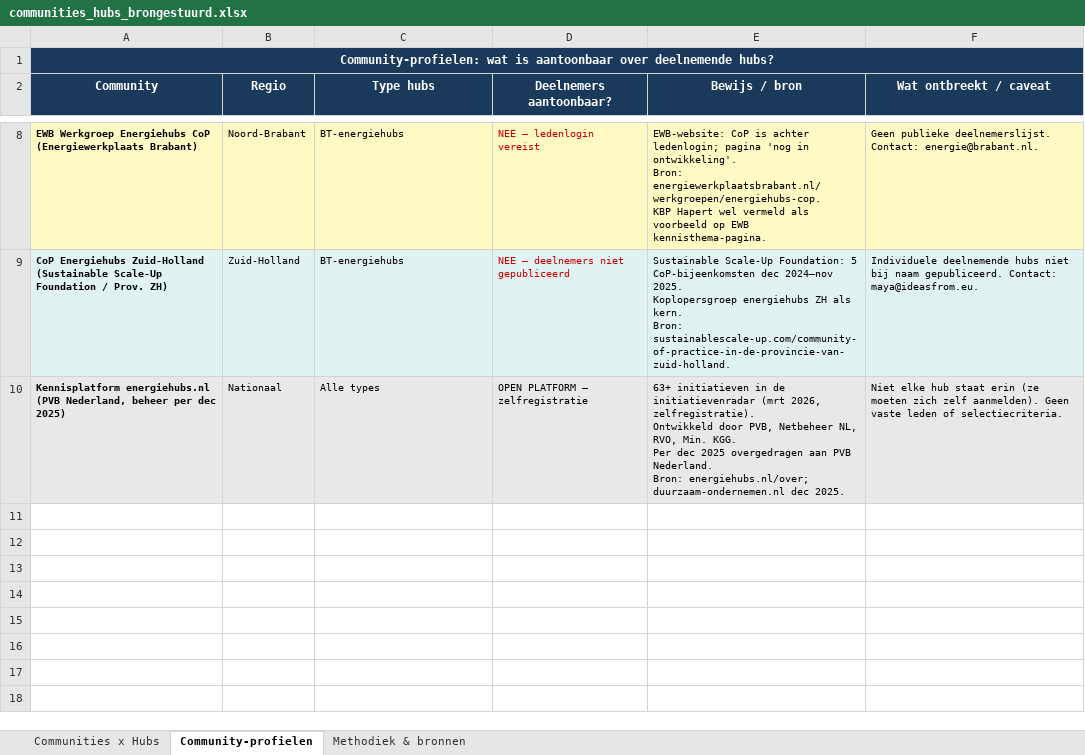
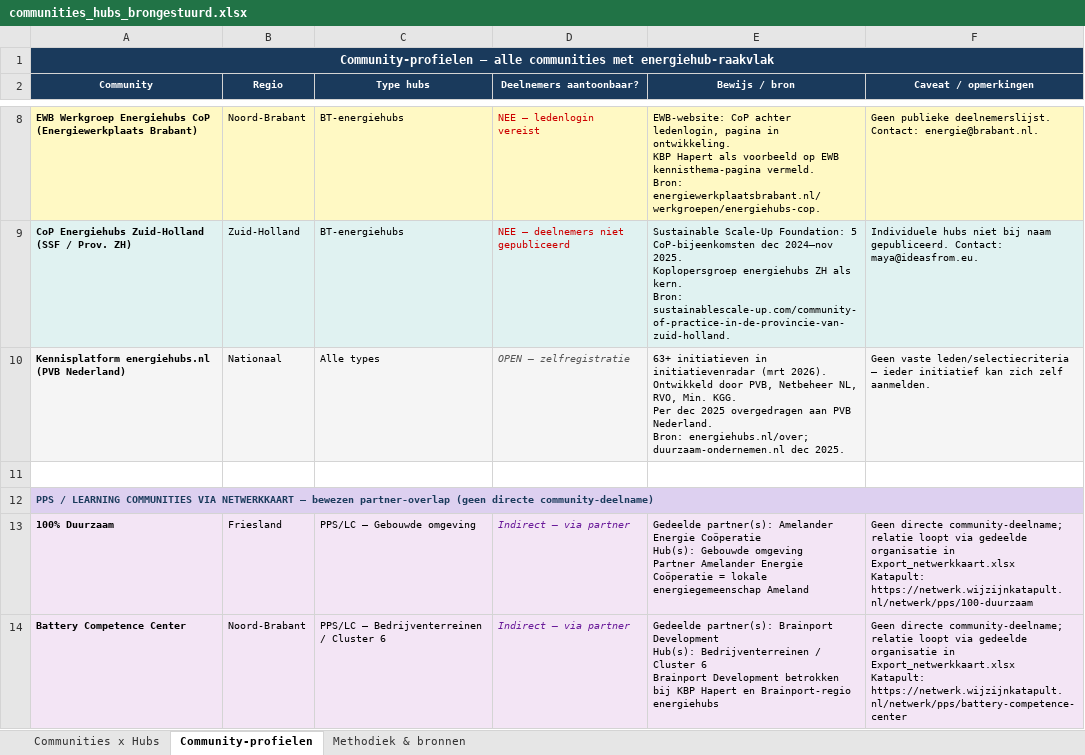
Before and after one commit to rickwol/EnergieHubDatabase, an Excel workbook: communities_hubs_brongestuurd.xlsx, sheet Community-profielen, drawn as a sheet; only a part is shown, gaps mark what is left out; values as stored, in another font and other column widths than the file's, no borders; ↵ is a line break in a cell; the diff covers the shown part only; the diff names each change by its address in the sheet, - before the commit and + after, or states it on an @@ line.

```diff
--- a/communities_hubs_brongestuurd.xlsx (sheet Community-profielen)
+++ b/communities_hubs_brongestuurd.xlsx (sheet Community-profielen)
-A1 (Community): Community-profielen: wat is aantoonbaar over deelnemende hubs?
+A1 (Community): Community-profielen – alle communities met energiehub-raakvlak
@@ A2:F2 text size: smaller @@
-F2: Wat ontbreekt / caveat
+F2: Caveat / opmerkingen
-E8 (Bewijs / bron): EWB-website: CoP is achter ledenlogin; pagina 'nog in ontwikkeling'. ↵ Bron: energiewerkplaatsbrabant.nl/werkgroepen/energiehubs-cop. ↵ KBP Hapert wel vermeld als voorbeeld op EWB kennisthema-pagina.
+E8 (Bewijs / bron): EWB-website: CoP achter ledenlogin, pagina in ontwikkeling. ↵ KBP Hapert als voorbeeld op EWB kennisthema-pagina vermeld. ↵ Bron: energiewerkplaatsbrabant.nl/werkgroepen/energiehubs-cop.
-A9 (Community): …Energiehubs Zuid-Holland ↵ (Sustainable Scale-Up Foundation / Prov.…
+A9 (Community): …Energiehubs Zuid-Holland ↵ (SSF / Prov.…
-F9 (Caveat / opmerkingen): Individuele deelnemende hubs niet…
+F9 (Caveat / opmerkingen): Individuele hubs niet…
-A10 (Community): …energiehubs.nl ↵ (PVB Nederland, beheer per dec 2025)
+A10 (Community): …energiehubs.nl ↵ (PVB Nederland)
-D10 (Deelnemers aantoonbaar?): OPEN PLATFORM – zelfregistratie
+D10 (Deelnemers aantoonbaar?): OPEN – zelfregistratie
@@ D10 italic: off → on, text colour: black → #555555 @@
-E10 (Bewijs / bron): …initiatieven in de initiatievenradar (mrt 2026, zelfregistratie). ↵ Ontwikkeld door…
+E10 (Bewijs / bron): …initiatieven in initiatievenradar (mrt 2026). ↵ Ontwikkeld door…
-F10 (Caveat / opmerkingen): Niet elke hub staat erin (ze moeten zich zelf aanmelden). Geen vaste leden of selectiecriteria.
+F10 (Caveat / opmerkingen): Geen vaste leden/selectiecriteria – ieder initiatief kan zich zelf aanmelden.
+row 11: (empty)
+row 12: PPS / LEARNING COMMUNITIES VIA NETWERKKAART — bewezen partner-overlap (geen directe community-deelname)
+row 13: 100% Duurzaam | Friesland | PPS/LC – Gebouwde omgeving | Indirect – via partner | Gedeelde partner(s): Amelander Energie Coöperatie ↵ Hub(s): Gebouwde omgeving ↵ Partner Amelander Energie Coöperatie = lokale energiegemeenschap Ameland | Geen directe community-deelname; relatie loopt via gedeelde organisatie in Export_netwerkkaart.xlsx ↵ Katapult: https://netwerk.wijzijnkatapult.nl/netwerk/pps/100-duurzaam
+row 14: Battery Competence Center | Noord-Brabant | PPS/LC – Bedrijventerreinen / Cluster 6 | Indirect – via partner | Gedeelde partner(s): Brainport Development ↵ Hub(s): Bedrijventerreinen / Cluster 6 ↵ Brainport Development betrokken bij KBP Hapert en Brainport-regio energiehubs | Geen directe community-deelname; relatie loopt via gedeelde organisatie in Export_netwerkkaart.xlsx ↵ Katapult: https://netwerk.wijzijnkatapult.nl/netwerk/pps/battery-competence-center
```
Also changed, not shown: 45 added rows, 1 removed row, 15 edited cells and cell formats elsewhere in this sheet, sheet Communities x Hubs, sheet Methodiek & bronnen.
